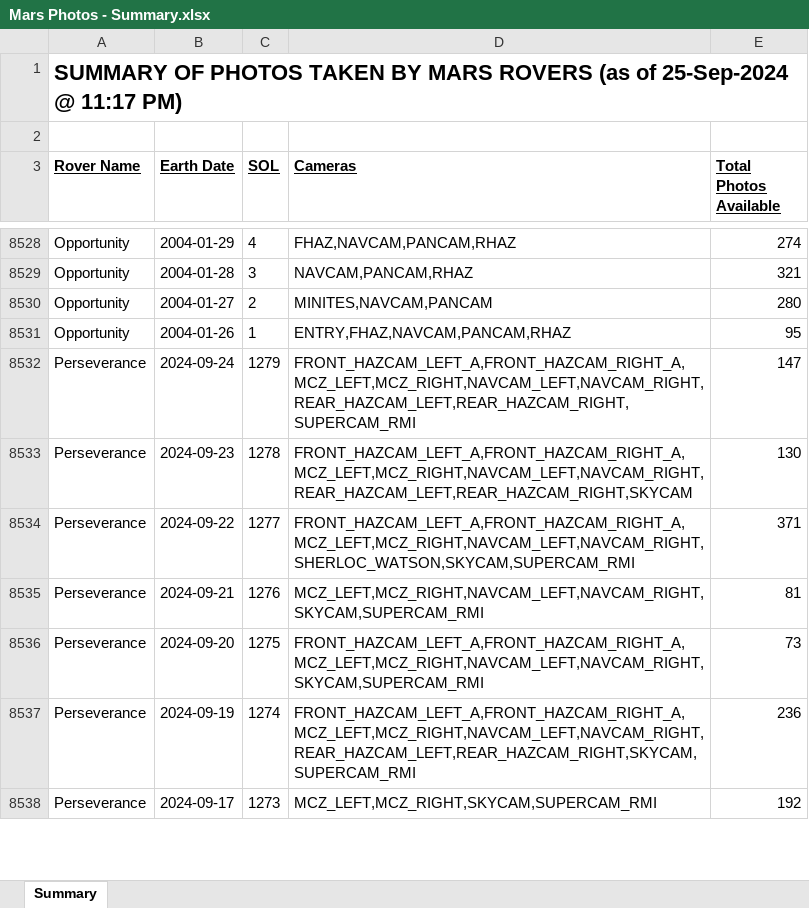
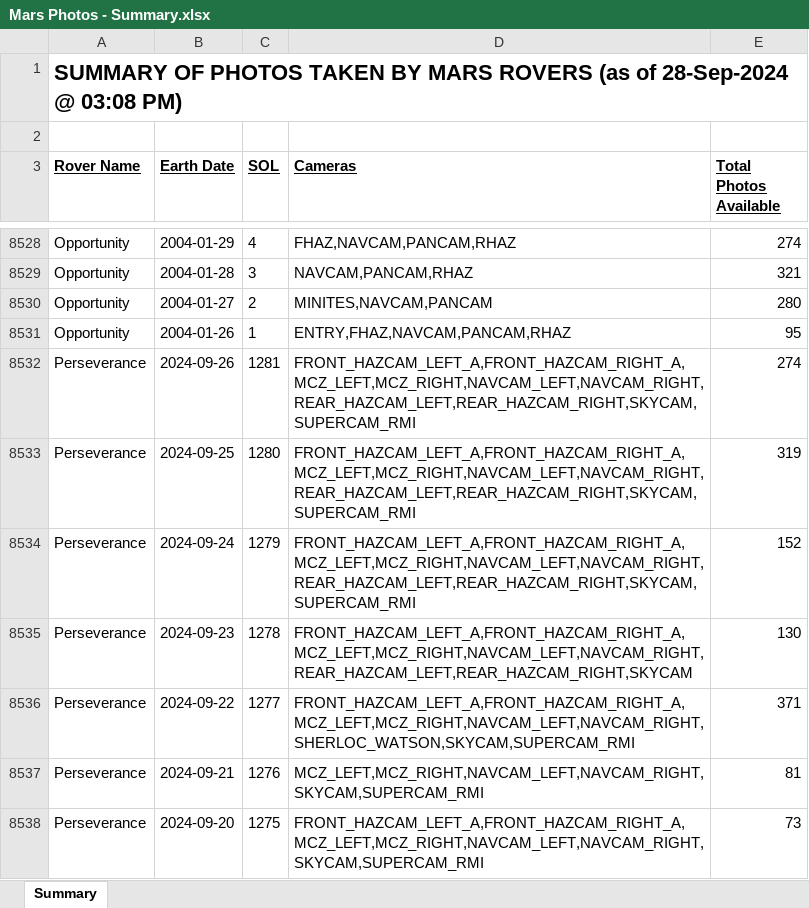
Before and after one commit to ealivewire/Eye_for_Space_Website, an Excel workbook: Mars Photos - Summary.xlsx, sheet Summary, drawn as a sheet; only a part is shown, gaps mark what is left out; the shorter side is filled out with more unchanged rows; values as stored, in another font and other column widths than the file's, no borders; addresses are those after the commit; the diff names each change by its address in the sheet, - before the commit and + after, or states it on an @@ line.

```diff
--- a/Mars Photos - Summary.xlsx (sheet Summary)
+++ b/Mars Photos - Summary.xlsx (sheet Summary)
-A1 (Rover Name): …(as of 25-Sep-2024 @ 11:17 PM)
+A1 (Rover Name): …(as of 28-Sep-2024 @ 03:08 PM)
+row 8532: Perseverance | 2024-09-26 | 1281 | FRONT_HAZCAM_LEFT_A,FRONT_HAZCAM_RIGHT_A,MCZ_LEFT,MCZ_RIGHT,NAVCAM_LEFT,NAVCAM_RIGHT,REAR_HAZCAM_LEFT,REAR_HAZCAM_RIGHT,SKYCAM,SUPERCAM_RMI | 274
+row 8533: Perseverance | 2024-09-25 | 1280 | FRONT_HAZCAM_LEFT_A,FRONT_HAZCAM_RIGHT_A,MCZ_LEFT,MCZ_RIGHT,NAVCAM_LEFT,NAVCAM_RIGHT,REAR_HAZCAM_LEFT,REAR_HAZCAM_RIGHT,SKYCAM,SUPERCAM_RMI | 319
-D8534 (Cameras): FRONT_HAZCAM_LEFT_A,FRONT_HAZCAM_RIGHT_A,MCZ_LEFT,MCZ_RIGHT,NAVCAM_LEFT,NAVCAM_RIGHT,REAR_HAZCAM_LEFT,REAR_HAZCAM_RIGHT,SUPERCAM_RMI
+D8534 (Cameras): FRONT_HAZCAM_LEFT_A,FRONT_HAZCAM_RIGHT_A,MCZ_LEFT,MCZ_RIGHT,NAVCAM_LEFT,NAVCAM_RIGHT,REAR_HAZCAM_LEFT,REAR_HAZCAM_RIGHT,SKYCAM,SUPERCAM_RMI
-E8534 (Total Photos Available): 147
+E8534 (Total Photos Available): 152
```
Also changed, not shown: ApproachingAsteroids.xlsx, Mars Photos - Details - Curiosity_2014_Part2.xlsx, 52 other files.
